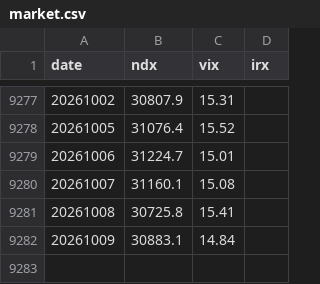
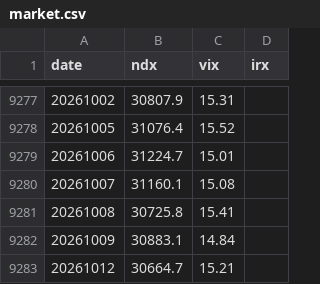
Before and after one commit to Tommy92Hill/Tripod, a CSV file: data/market.csv, drawn as a sheet; only a part is shown, gaps mark what is left out; the diff names each change by its address in the sheet, - before the commit and + after, or states it on an @@ line.

```diff
--- a/data/market.csv
+++ b/data/market.csv
+row 9283: 20261012 | 30664.7 | 15.21
```
Also changed, not shown: 2 other files.
